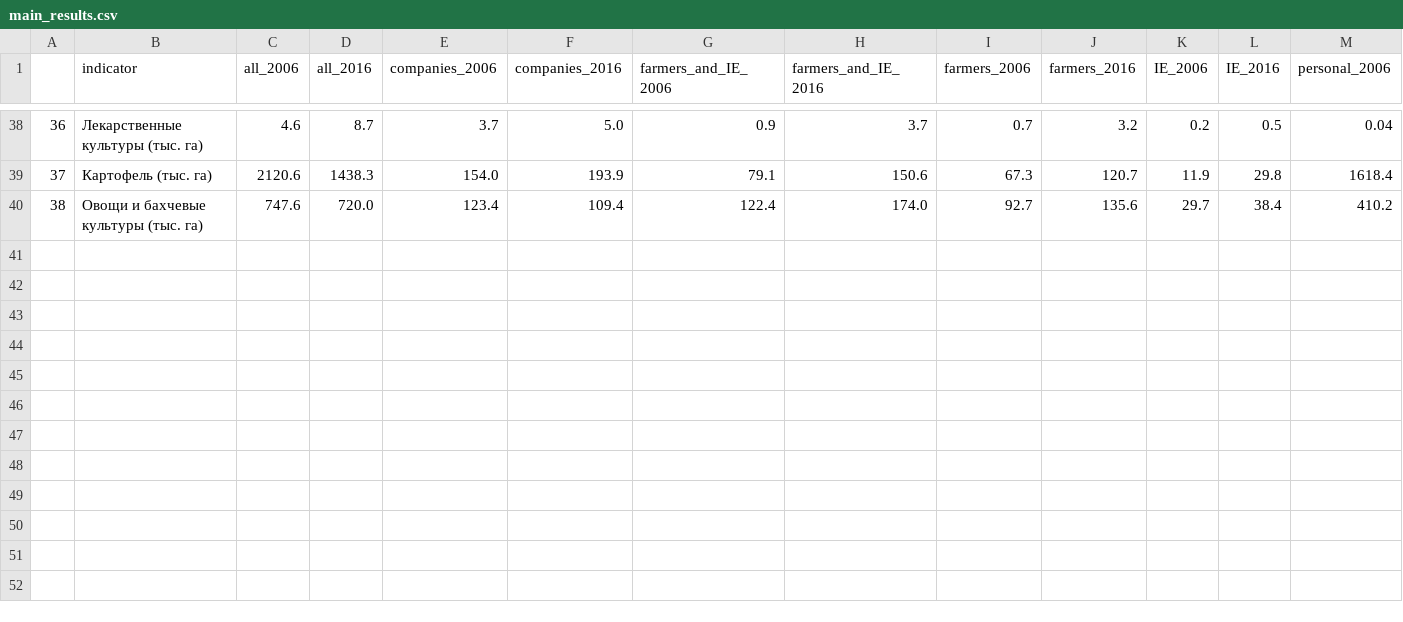
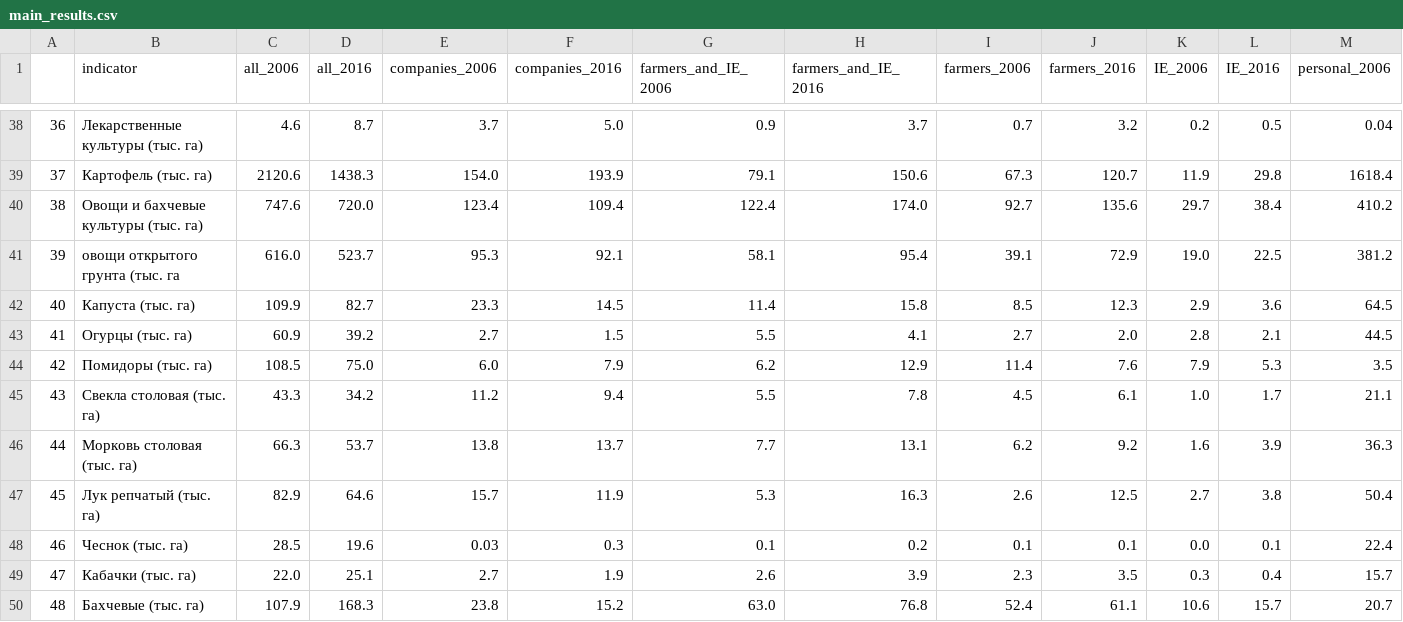
Before and after one commit to bakunobu/Russian_Agricultural_data, a CSV file: main_results.csv, drawn as a sheet; only a part is shown, gaps mark what is left out; rows hold the shown columns only; the diff names each change by its address in the sheet, - before the commit and + after, or states it on an @@ line.

Commit message:
10 raws added

```diff
--- a/main_results.csv
+++ b/main_results.csv
+row 41: 39 | овощи открытого грунта (тыс. га | 616.0 | 523.7 | 95.3 | 92.1 | 58.1 | 95.4 | 39.1 | 72.9 | 19.0 | 22.5 | 381.2
+row 42: 40 | Капуста (тыс. га) | 109.9 | 82.7 | 23.3 | 14.5 | 11.4 | 15.8 | 8.5 | 12.3 | 2.9 | 3.6 | 64.5
+row 43: 41 | Огурцы (тыс. га) | 60.9 | 39.2 | 2.7 | 1.5 | 5.5 | 4.1 | 2.7 | 2.0 | 2.8 | 2.1 | 44.5
+row 44: 42 | Помидоры (тыс. га) | 108.5 | 75.0 | 6.0 | 7.9 | 6.2 | 12.9 | 11.4 | 7.6 | 7.9 | 5.3 | 3.5
+row 45: 43 | Свекла столовая (тыс. га) | 43.3 | 34.2 | 11.2 | 9.4 | 5.5 | 7.8 | 4.5 | 6.1 | 1.0 | 1.7 | 21.1
+row 46: 44 | Морковь столовая (тыс. га) | 66.3 | 53.7 | 13.8 | 13.7 | 7.7 | 13.1 | 6.2 | 9.2 | 1.6 | 3.9 | 36.3
+row 47: 45 | Лук репчатый (тыс. га) | 82.9 | 64.6 | 15.7 | 11.9 | 5.3 | 16.3 | 2.6 | 12.5 | 2.7 | 3.8 | 50.4
+row 48: 46 | Чеснок (тыс. га) | 28.5 | 19.6 | 0.03 | 0.3 | 0.1 | 0.2 | 0.1 | 0.1 | 0.0 | 0.1 | 22.4
+row 49: 47 | Кабачки (тыс. га) | 22.0 | 25.1 | 2.7 | 1.9 | 2.6 | 3.9 | 2.3 | 3.5 | 0.3 | 0.4 | 15.7
+row 50: 48 | Бахчевые (тыс. га) | 107.9 | 168.3 | 23.8 | 15.2 | 63.0 | 76.8 | 52.4 | 61.1 | 10.6 | 15.7 | 20.7
```
